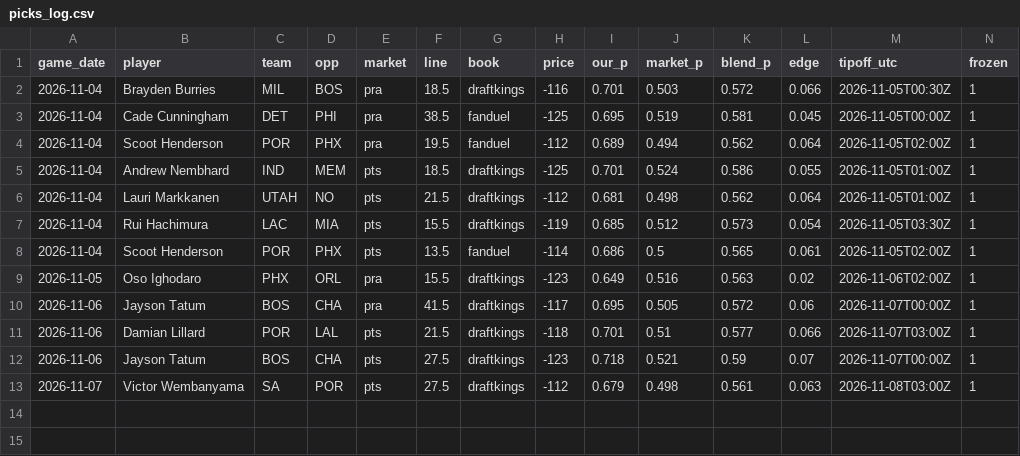
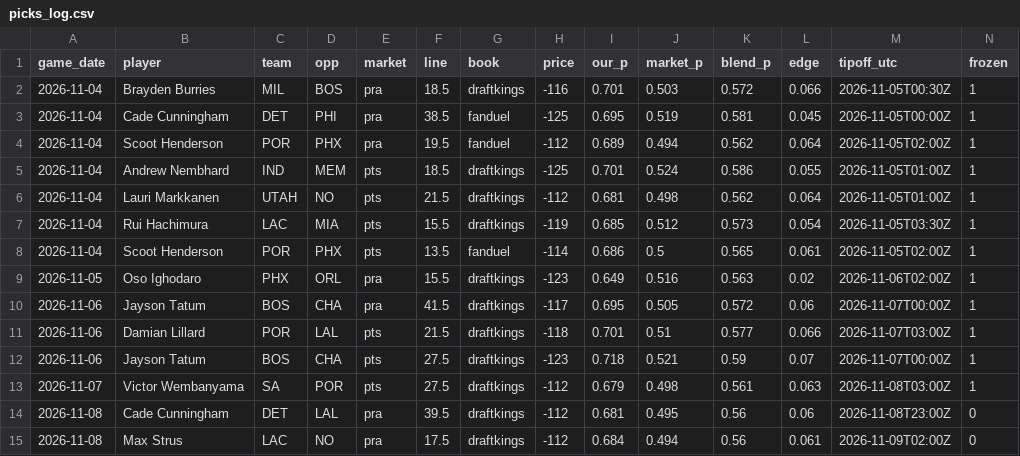
Before and after one commit to ryan7zoom/nba-props, a CSV file: data/picks_log.csv, drawn as a sheet; only a part is shown; rows hold the shown columns only; the diff names each change by its address in the sheet, - before the commit and + after, or states it on an @@ line.

```diff
--- a/data/picks_log.csv
+++ b/data/picks_log.csv
+row 14: 2026-11-08 | Cade Cunningham | DET | LAL | pra | 39.5 | draftkings | -112 | 0.681 | 0.495 | 0.56 | 0.06 | 2026-11-08T23:00Z | 0
+row 15: 2026-11-08 | Max Strus | LAC | NO | pra | 17.5 | draftkings | -112 | 0.684 | 0.494 | 0.56 | 0.061 | 2026-11-09T02:00Z | 0
```
Also changed, not shown: data/injuries_latest.csv, data/injuries_official_history.csv, 29 other files.
